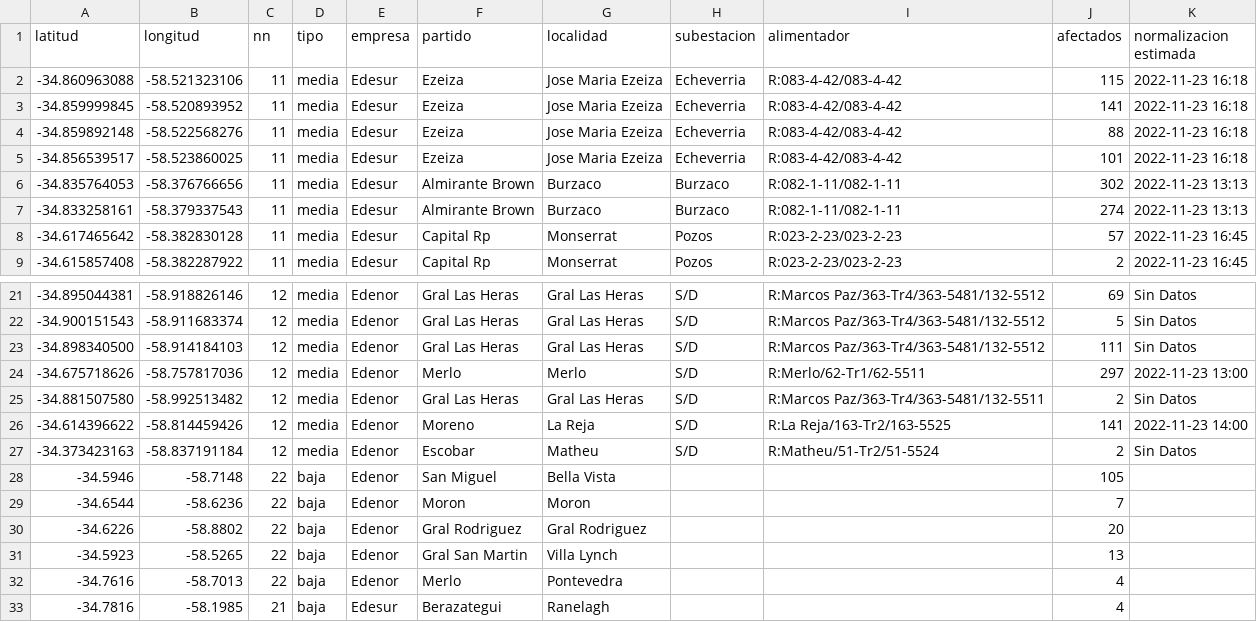
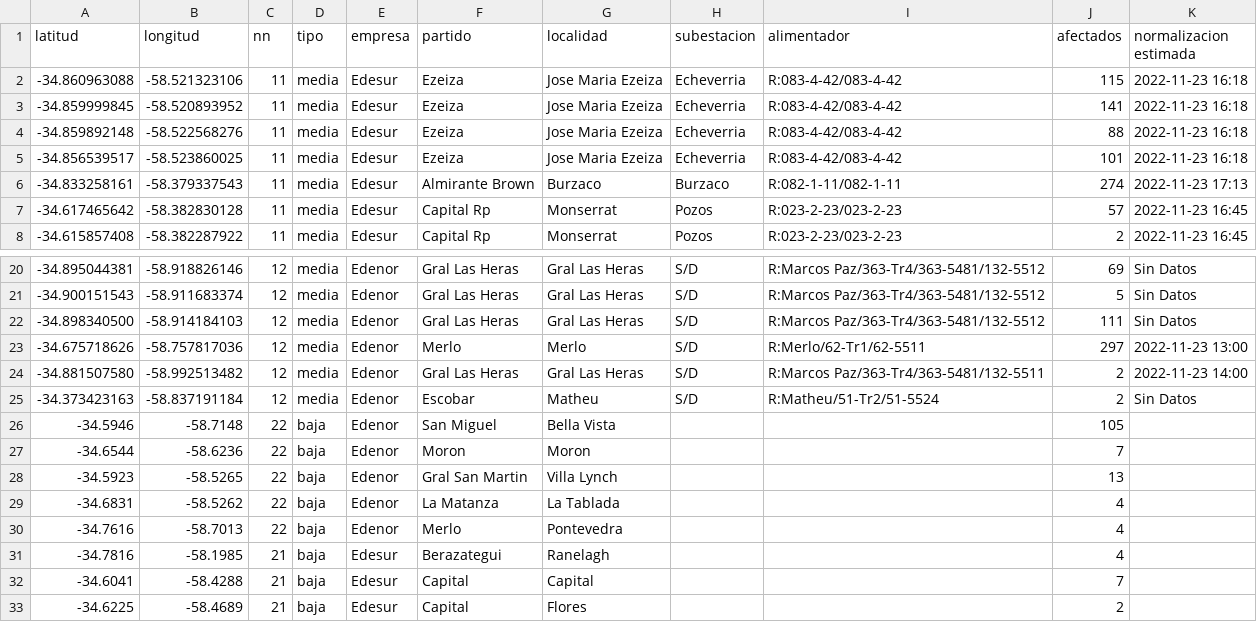
Before and after one commit to OpenDataCordoba/cortes_enre, a CSV file: cortes_enre.csv, drawn as a sheet; only a part is shown, gaps mark what is left out; the shorter side is filled out with more unchanged rows.

```diff
--- a/cortes_enre.csv
+++ b/cortes_enre.csv
@@ -5,4 +5,3 @@ latitud,longitud,nn,tipo,empresa,partido,localidad,subestacion,alimentador,afect
 -34.856539517,-58.523860025,11,media,Edesur,Ezeiza,Jose Maria Ezeiza,Echeverria,R:083-4-42/083-4-42,101,2022-11-23 16:18
--34.835764053,-58.376766656,11,media,Edesur,Almirante Brown,Burzaco,Burzaco,R:082-1-11/082-1-11,302,2022-11-23 13:13
--34.833258161,-58.379337543,11,media,Edesur,Almirante Brown,Burzaco,Burzaco,R:082-1-11/082-1-11,274,2022-11-23 13:13
+-34.833258161,-58.379337543,11,media,Edesur,Almirante Brown,Burzaco,Burzaco,R:082-1-11/082-1-11,274,2022-11-23 17:13
 -34.617465642,-58.382830128,11,media,Edesur,Capital Rp,Monserrat,Pozos,R:023-2-23/023-2-23,57,2022-11-23 16:45
@@ -24,4 +23,3 @@ latitud,longitud,nn,tipo,empresa,partido,localidad,subestacion,alimentador,afect
 -34.675718626,-58.757817036,12,media,Edenor,Merlo,Merlo,S/D,R:Merlo/62-Tr1/62-5511,297,2022-11-23 13:00
--34.881507580,-58.992513482,12,media,Edenor,Gral Las Heras,Gral Las Heras,S/D,R:Marcos Paz/363-Tr4/363-5481/132-5511,2,Sin Datos
--34.614396622,-58.814459426,12,media,Edenor,Moreno,La Reja,S/D,R:La Reja/163-Tr2/163-5525,141,2022-11-23 14:00
+-34.881507580,-58.992513482,12,media,Edenor,Gral Las Heras,Gral Las Heras,S/D,R:Marcos Paz/363-Tr4/363-5481/132-5511,2,2022-11-23 14:00
 -34.373423163,-58.837191184,12,media,Edenor,Escobar,Matheu,S/D,R:Matheu/51-Tr2/51-5524,2,Sin Datos
@@ -29,4 +27,4 @@ latitud,longitud,nn,tipo,empresa,partido,localidad,subestacion,alimentador,afect
 -34.6544,-58.6236,22,baja,Edenor,Moron,Moron,,,7,
--34.6226,-58.8802,22,baja,Edenor,Gral Rodriguez,Gral Rodriguez,,,20,
 -34.5923,-58.5265,22,baja,Edenor,Gral San Martin,Villa Lynch,,,13,
+-34.6831,-58.5262,22,baja,Edenor,La Matanza,La Tablada,,,4,
 -34.7616,-58.7013,22,baja,Edenor,Merlo,Pontevedra,,,4,
```
